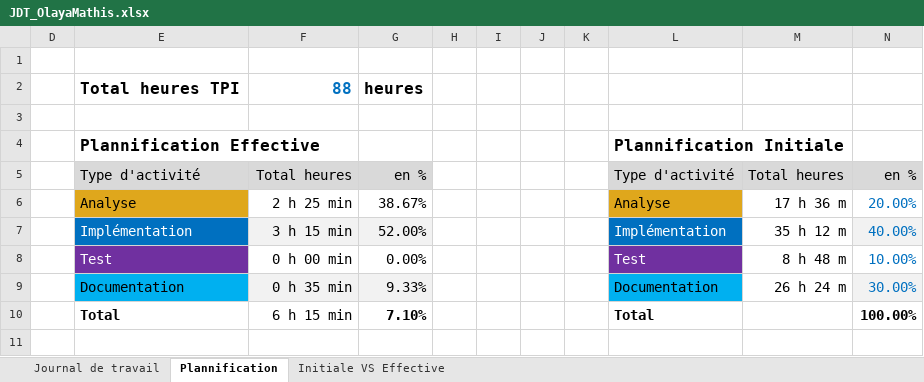
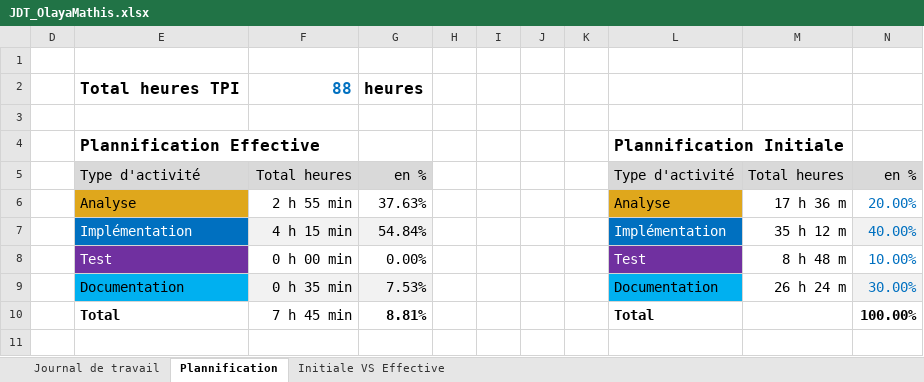
Before and after one commit to MathisOlaya/P_ShootMeUp, an Excel workbook: UX/jdt/JDT_OlayaMathis.xlsx, sheet Plannification, drawn as a sheet; values as stored, in another font and other column widths than the file's, no borders; charts and pictures not drawn; the diff names each change by its address in the sheet, - before the commit and + after, or states it on an @@ line.

```diff
--- a/UX/jdt/JDT_OlayaMathis.xlsx (sheet Plannification)
+++ b/UX/jdt/JDT_OlayaMathis.xlsx (sheet Plannification)
-F6: 2 h 25 min
+F6: 2 h 55 min
-G6: 38.67%
+G6: 37.63%
-F7: 3 h 15 min
+F7: 4 h 15 min
-G7: 52.00%
+G7: 54.84%
-G9: 9.33%
+G9: 7.53%
-F10: 6 h 15 min
+F10: 7 h 45 min
-G10: 7.10%
+G10: 8.81%
```
Also changed, not shown: sheet Journal de travail, hidden cells, charts or pictures, 1 other file.
